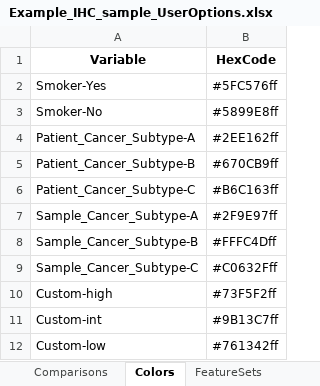
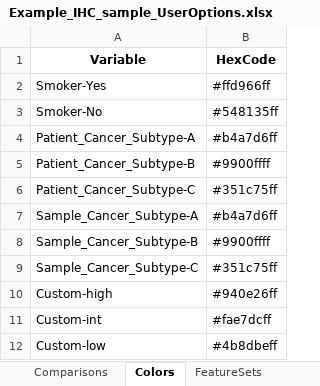
Before and after one commit to kazeera/Hourglass, an Excel workbook: example/Example_IHC_sample_UserOptions.xlsx, sheet Colors, drawn as a sheet; values as stored, in another font and other column widths than the file's, no borders; the diff names each change by its address in the sheet, - before the commit and + after, or states it on an @@ line.

```diff
--- a/example/Example_IHC_sample_UserOptions.xlsx (sheet Colors)
+++ b/example/Example_IHC_sample_UserOptions.xlsx (sheet Colors)
-B2 (HexCode): #5FC576ff
+B2 (HexCode): #ffd966ff
-B3 (HexCode): #5899E8ff
+B3 (HexCode): #548135ff
-B4 (HexCode): #2EE162ff
+B4 (HexCode): #b4a7d6ff
-B5 (HexCode): #670CB9ff
+B5 (HexCode): #9900ffff
-B6 (HexCode): #B6C163ff
+B6 (HexCode): #351c75ff
-B7 (HexCode): #2F9E97ff
+B7 (HexCode): #b4a7d6ff
-B8 (HexCode): #FFFC4Dff
+B8 (HexCode): #9900ffff
-B9 (HexCode): #C0632Fff
+B9 (HexCode): #351c75ff
-B10 (HexCode): #73F5F2ff
+B10 (HexCode): #940e26ff
-B11 (HexCode): #9B13C7ff
+B11 (HexCode): #fae7dcff
-B12 (HexCode): #761342ff
+B12 (HexCode): #4b8dbeff
```
Also changed, not shown: sheet Comparisons, 8 other files.
